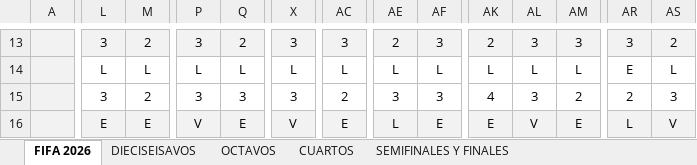
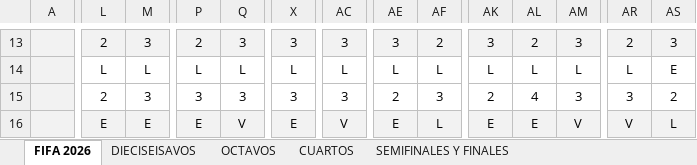
Before and after one commit to limondeagua-svg/Quiniela-World-Cup-Mexico-2026-trabajo, an Excel workbook: Copa del Mundo-2026 trabajo.xlsx, sheet FIFA 2026, drawn as a sheet; only a part is shown, gaps mark what is left out; values as stored, in another font and other column widths than the file's, no borders; charts and pictures not drawn; the diff covers the shown part only; the diff names each change by its address in the sheet, - before the commit and + after, or states it on an @@ line.

```diff
--- a/Copa del Mundo-2026 trabajo.xlsx (sheet FIFA 2026)
+++ b/Copa del Mundo-2026 trabajo.xlsx (sheet FIFA 2026)
-L13: 3
+L13: 2
-M13: 2
+M13: 3
-P13: 3
+P13: 2
-Q13: 2
+Q13: 3
-AE13: 2
+AE13: 3
-AF13: 3
+AF13: 2
-AK13: 2
+AK13: 3
-AL13: 3
+AL13: 2
-AR13: 3
+AR13: 2
-AS13: 2
+AS13: 3
-AR14: E
+AR14: L
-AS14: L
+AS14: E
-L15: 3
+L15: 2
-M15: 2
+M15: 3
-AC15: 2
+AC15: 3
-AE15: 3
+AE15: 2
-AK15: 4
+AK15: 2
-AL15: 3
+AL15: 4
-AM15: 2
+AM15: 3
-AR15: 2
+AR15: 3
-AS15: 3
+AS15: 2
-P16: V
+P16: E
-Q16: E
+Q16: V
-X16: V
+X16: E
-AC16: E
+AC16: V
-AE16: L
+AE16: E
-AF16: E
+AF16: L
-AL16: V
+AL16: E
-AM16: E
+AM16: V
-AR16: L
+AR16: V
-AS16: V
+AS16: L
```
Also changed, not shown: 1027 edited cells and cell formats elsewhere in this sheet.
